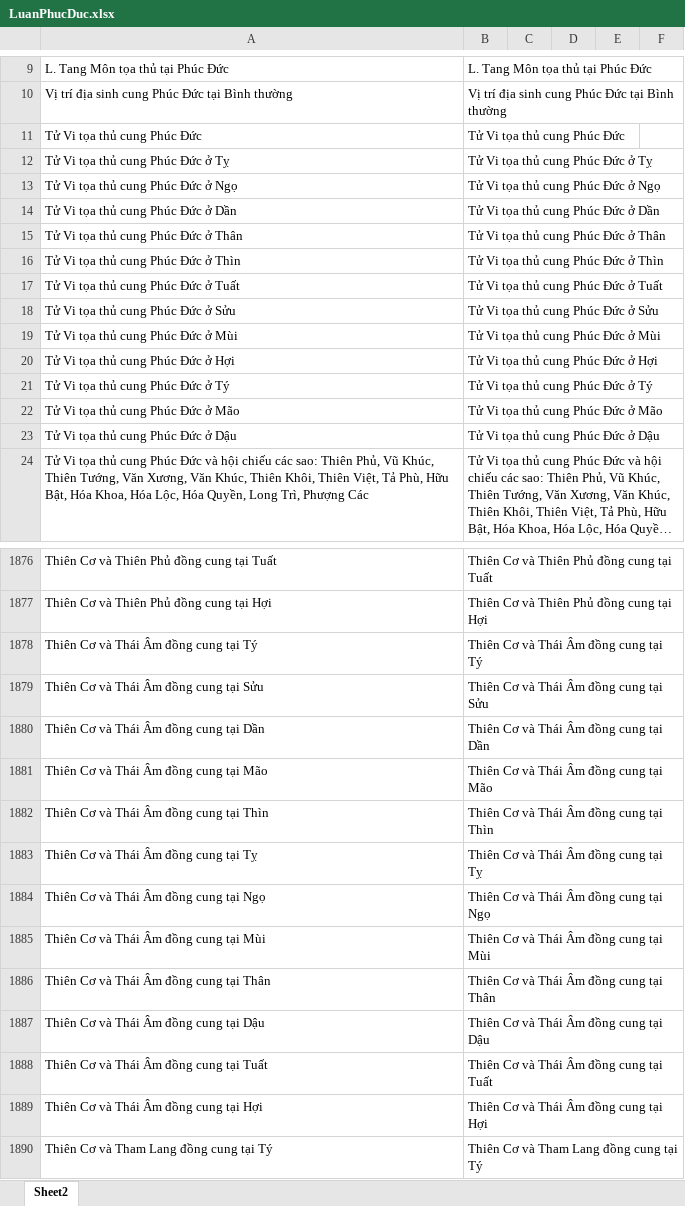
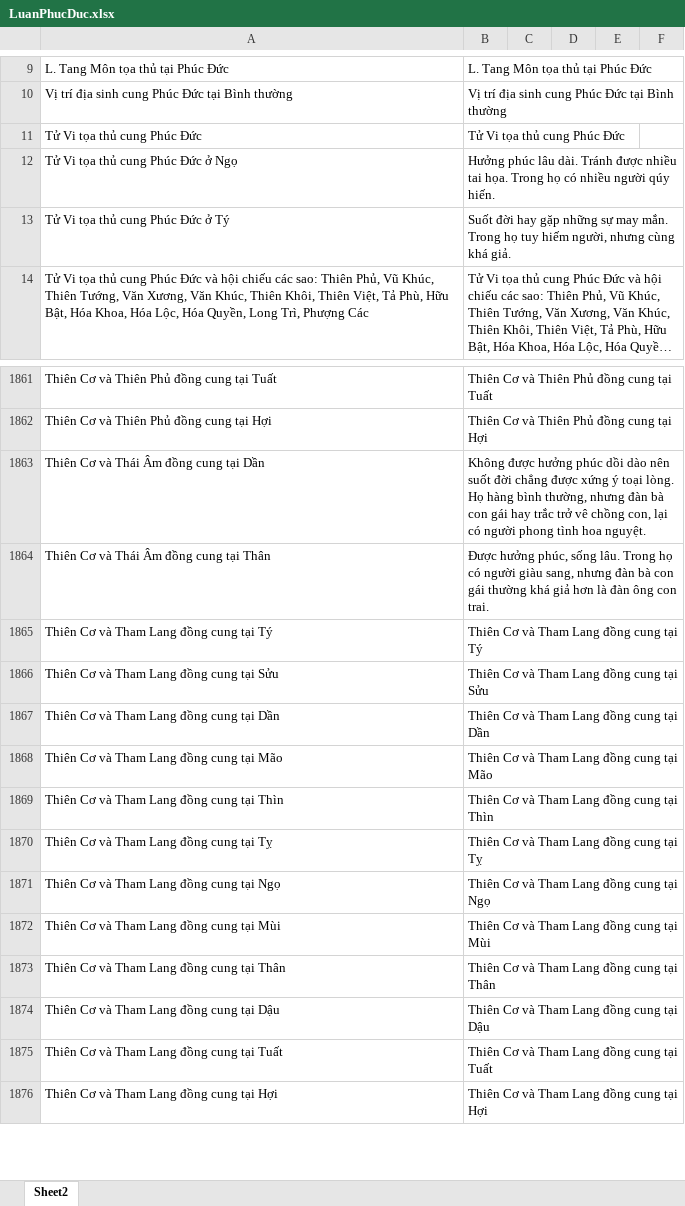
Before and after one commit to Donniehieu/LuanGiaiTuViBacPhai, an Excel workbook: LuanPhucDuc.xlsx, sheet Sheet2, drawn as a sheet; only a part is shown, gaps mark what is left out; the shorter side is filled out with more unchanged rows; long unchanged cells end in …; values as stored, in another font and other column widths than the file's, no borders; conditional formats not drawn; removed rows and columns are numbered as before the commit, all else as after; the diff covers the shown part only; the diff names each change by its address in the sheet, - before the commit and + after, or states it on an @@ line.

```diff
--- a/LuanPhucDuc.xlsx (sheet Sheet2)
+++ b/LuanPhucDuc.xlsx (sheet Sheet2)
-row 12: Tử Vi tọa thủ cung Phúc Đức ở Tỵ | Tử Vi tọa thủ cung Phúc Đức ở Tỵ
-B12: Tử Vi tọa thủ cung Phúc Đức ở Ngọ
+B12: Hưởng phúc lâu dài. Tránh được nhiều tai họa. Trong họ có nhiều người qúy hiến.
-row 14: Tử Vi tọa thủ cung Phúc Đức ở Dần | Tử Vi tọa thủ cung Phúc Đức ở Dần
-row 15: Tử Vi tọa thủ cung Phúc Đức ở Thân | Tử Vi tọa thủ cung Phúc Đức ở Thân
-row 16: Tử Vi tọa thủ cung Phúc Đức ở Thìn | Tử Vi tọa thủ cung Phúc Đức ở Thìn
-row 17: Tử Vi tọa thủ cung Phúc Đức ở Tuất | Tử Vi tọa thủ cung Phúc Đức ở Tuất
-row 18: Tử Vi tọa thủ cung Phúc Đức ở Sửu | Tử Vi tọa thủ cung Phúc Đức ở Sửu
-row 19: Tử Vi tọa thủ cung Phúc Đức ở Mùi | Tử Vi tọa thủ cung Phúc Đức ở Mùi
-row 20: Tử Vi tọa thủ cung Phúc Đức ở Hợi | Tử Vi tọa thủ cung Phúc Đức ở Hợi
-B13: Tử Vi tọa thủ cung Phúc Đức ở Tý
+B13: Suốt đời hay gặp những sự may mắn. Trong họ tuy hiếm người, nhưng cùng khá giả.
-row 22: Tử Vi tọa thủ cung Phúc Đức ở Mão | Tử Vi tọa thủ cung Phúc Đức ở Mão
-row 23: Tử Vi tọa thủ cung Phúc Đức ở Dậu | Tử Vi tọa thủ cung Phúc Đức ở Dậu
-row 1878: Thiên Cơ và Thái Âm đồng cung tại Tý | Thiên Cơ và Thái Âm đồng cung tại Tý
-row 1879: Thiên Cơ và Thái Âm đồng cung tại Sửu | Thiên Cơ và Thái Âm đồng cung tại Sửu
-B1863: Thiên Cơ và Thái Âm đồng cung tại Dần
+B1863: Không được hưởng phúc dồi dào nên suốt đời chẳng được xứng ý toại lòng. Họ hàng bình thường, nhưng đàn bà con gái hay trắc trở vê chồng con, lại có người phong tình hoa nguyệt.
-row 1881: Thiên Cơ và Thái Âm đồng cung tại Mão | Thiên Cơ và Thái Âm đồng cung tại Mão
-row 1882: Thiên Cơ và Thái Âm đồng cung tại Thìn | Thiên Cơ và Thái Âm đồng cung tại Thìn
-row 1883: Thiên Cơ và Thái Âm đồng cung tại Tỵ | Thiên Cơ và Thái Âm đồng cung tại Tỵ
-row 1884: Thiên Cơ và Thái Âm đồng cung tại Ngọ | Thiên Cơ và Thái Âm đồng cung tại Ngọ
-row 1885: Thiên Cơ và Thái Âm đồng cung tại Mùi | Thiên Cơ và Thái Âm đồng cung tại Mùi
-B1864: Thiên Cơ và Thái Âm đồng cung tại Thân
+B1864: Được hưởng phúc, sống lâu. Trong họ có người giàu sang, nhưng đàn bà con gái thường khá giả hơn là đàn ông con trai.
-row 1887: Thiên Cơ và Thái Âm đồng cung tại Dậu | Thiên Cơ và Thái Âm đồng cung tại Dậu
-row 1888: Thiên Cơ và Thái Âm đồng cung tại Tuất | Thiên Cơ và Thái Âm đồng cung tại Tuất
-row 1889: Thiên Cơ và Thái Âm đồng cung tại Hợi | Thiên Cơ và Thái Âm đồng cung tại Hợi
```
Also changed, not shown: 1 added row, 165 removed rows and 51 edited cells elsewhere in this sheet, 1 other file.
